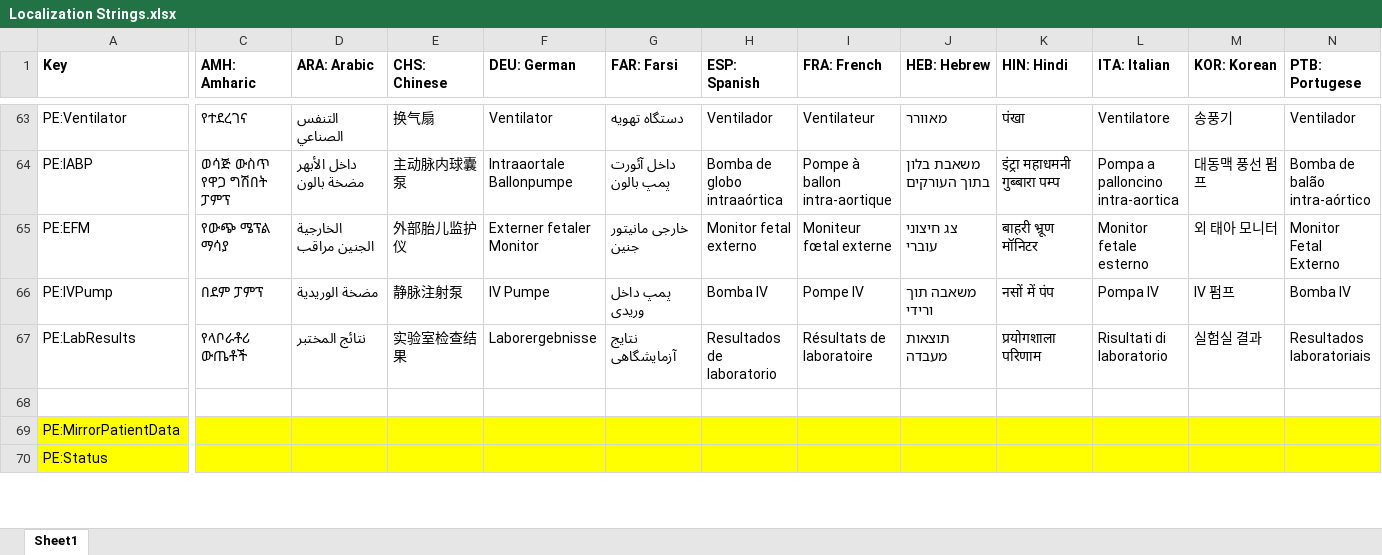
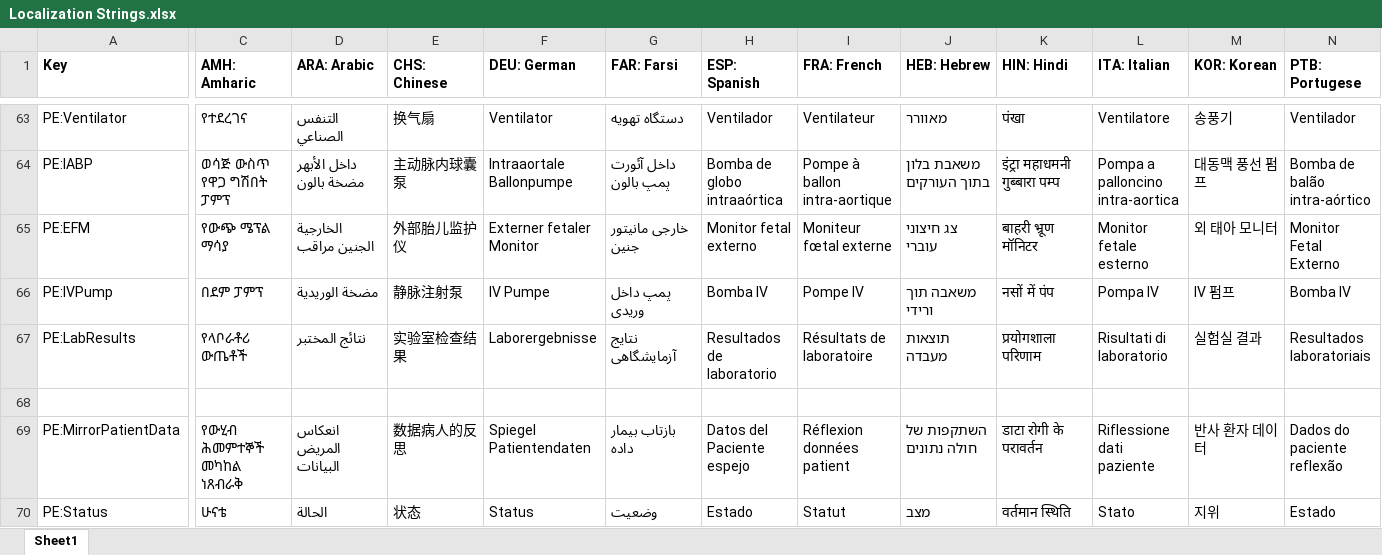
Before and after one commit to tanjera/infirmary-integrated, an Excel workbook: II_Core/Localization Strings.xlsx, sheet Sheet1, drawn as a sheet; only a part is shown, gaps mark what is left out; values as stored, in another font and other column widths than the file's, no borders; the diff covers the shown part only; the diff names each change by its address in the sheet, - before the commit and + after, or states it on an @@ line.

Commit message:
- V 0.97 Release; Localization updated

```diff
--- a/II_Core/Localization Strings.xlsx (sheet Sheet1)
+++ b/II_Core/Localization Strings.xlsx (sheet Sheet1)
-A69:N70 fill: #FFFF00
+A69:N70 fill: none
-C69 (AMH: Amharic): (empty)
+C69 (AMH: Amharic): የውሂብ ሕመምተኞች መካከል ነጸብራቅ
-D69 (ARA: Arabic): (empty)
+D69 (ARA: Arabic): انعكاس المريض البيانات
-E69 (CHS: Chinese): (empty)
+E69 (CHS: Chinese): 数据病人的反思
-F69 (DEU: German): (empty)
+F69 (DEU: German): Spiegel Patientendaten
-G69 (FAR: Farsi): (empty)
+G69 (FAR: Farsi): بازتاب بیمار داده
-H69 (ESP: Spanish): (empty)
+H69 (ESP: Spanish): Datos del Paciente espejo
-I69 (FRA: French): (empty)
+I69 (FRA: French): Réflexion données patient
-J69 (HEB: Hebrew): (empty)
+J69 (HEB: Hebrew): השתקפות של חולה נתונים
-K69 (HIN: Hindi): (empty)
+K69 (HIN: Hindi): डाटा रोगी के परावर्तन
-L69 (ITA: Italian): (empty)
+L69 (ITA: Italian): Riflessione dati paziente
-M69 (KOR: Korean): (empty)
+M69 (KOR: Korean): 반사 환자 데이터
-N69 (PTB: Portugese): (empty)
+N69 (PTB: Portugese): Dados do paciente reflexão
-C70 (AMH: Amharic): (empty)
+C70 (AMH: Amharic): ሁናቴ
-D70 (ARA: Arabic): (empty)
+D70 (ARA: Arabic): الحالة
-E70 (CHS: Chinese): (empty)
+E70 (CHS: Chinese): 状态
-F70 (DEU: German): (empty)
+F70 (DEU: German): Status
-G70 (FAR: Farsi): (empty)
+G70 (FAR: Farsi): وضعیت
-H70 (ESP: Spanish): (empty)
+H70 (ESP: Spanish): Estado
-I70 (FRA: French): (empty)
+I70 (FRA: French): Statut
-J70 (HEB: Hebrew): (empty)
+J70 (HEB: Hebrew): מצב
-K70 (HIN: Hindi): (empty)
+K70 (HIN: Hindi): वर्तमान स्थिति
-L70 (ITA: Italian): (empty)
+L70 (ITA: Italian): Stato
-M70 (KOR: Korean): (empty)
+M70 (KOR: Korean): 지위
-N70 (PTB: Portugese): (empty)
+N70 (PTB: Portugese): Estado
```
Also changed, not shown: 158 edited cells and cell formats elsewhere in this sheet, 14 other files.
